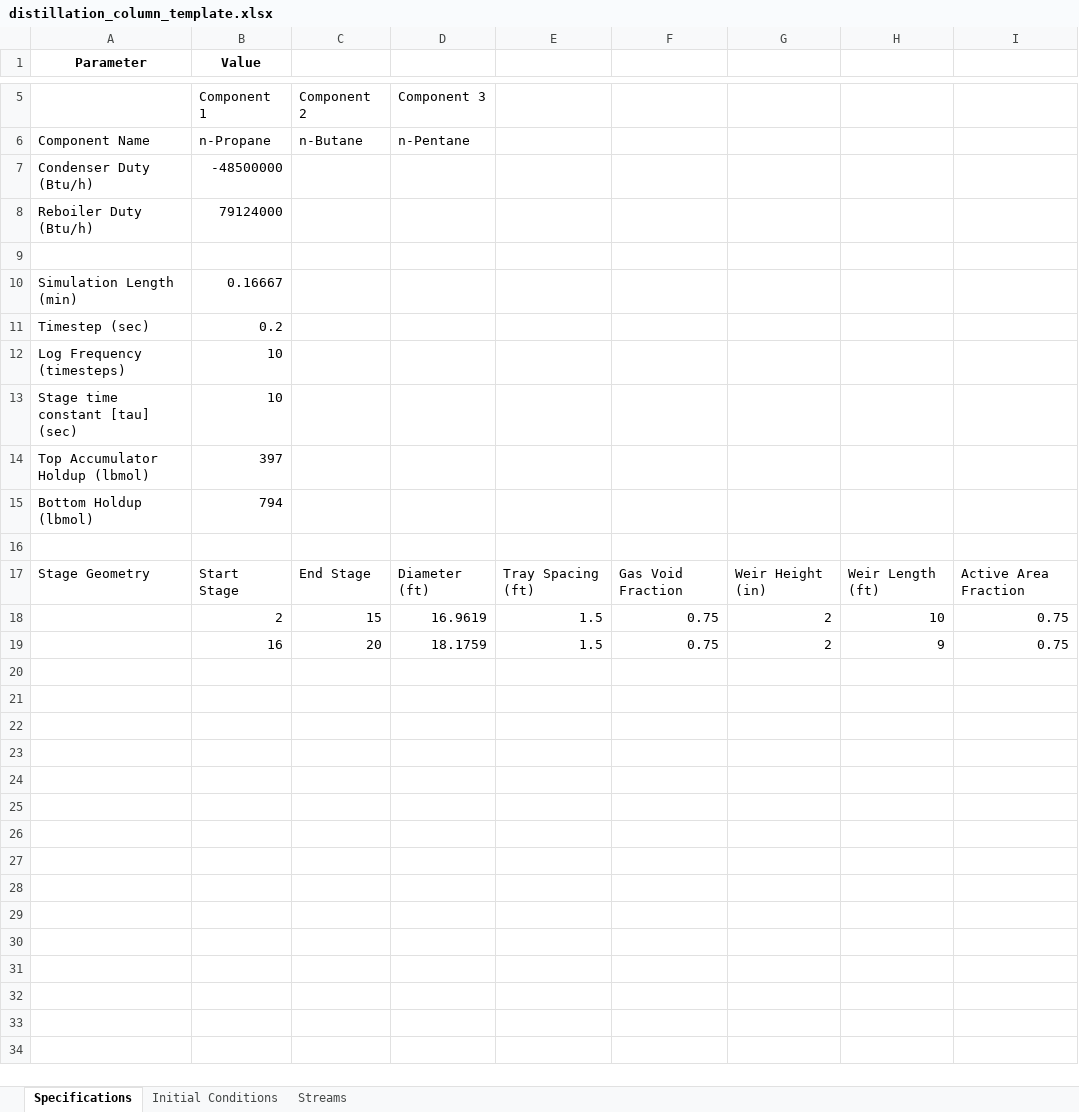
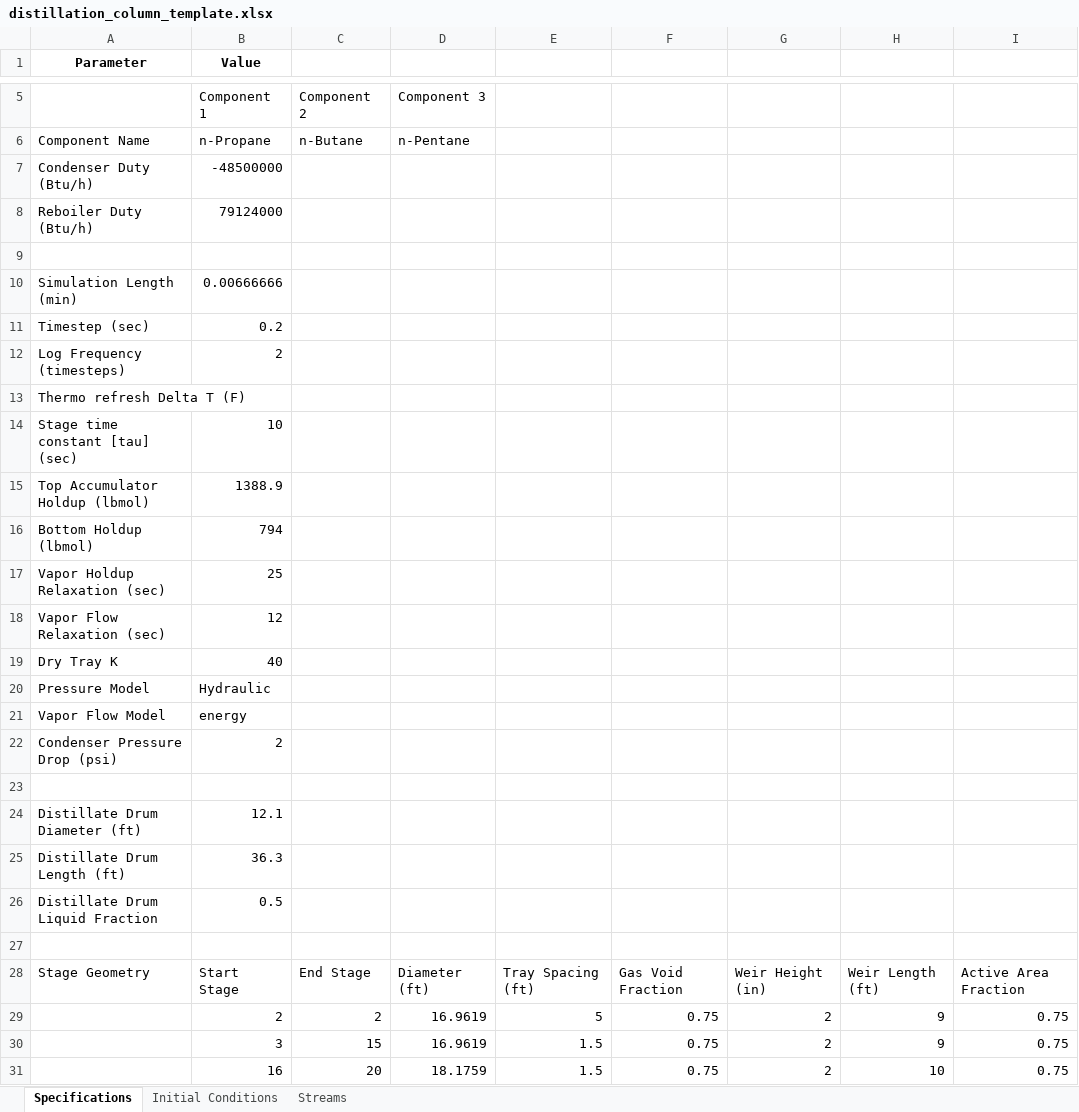
Before and after one commit to zvolensky/Dynamic-Distillation, an Excel workbook: distillation_column_template.xlsx, sheet Specifications, drawn as a sheet; only a part is shown, gaps mark what is left out; values as stored, in another font and other column widths than the file's, no borders; addresses are those after the commit; the diff names each change by its address in the sheet, - before the commit and + after, or states it on an @@ line.

Commit message:
Include updated distillation column template workbook

```diff
--- a/distillation_column_template.xlsx (sheet Specifications)
+++ b/distillation_column_template.xlsx (sheet Specifications)
-B10 (Value): 0.16667
+B10 (Value): 0.00666666
-B12 (Value): 10
+B12 (Value): 2
+row 13: Thermo refresh Delta T (F)
-B15 (Value): 397
+B15 (Value): 1388.9
+row 17: Vapor Holdup Relaxation (sec) | 25
+row 18: Vapor Flow Relaxation (sec) | 12
+row 19: Dry Tray K | 40
+row 20: Pressure Model | Hydraulic
+row 21: Vapor Flow Model | energy
+row 22: Condenser Pressure Drop (psi) | 2
+row 23: (empty)
+row 24: Distillate Drum Diameter (ft) | 12.1
+row 25: Distillate Drum Length (ft) | 36.3
+row 26: Distillate Drum Liquid Fraction | 0.5
+row 29:  | 2 | 2 | 16.9619 | 5 | 0.75 | 2 | 9 | 0.75
-B30 (Value): 2
+B30 (Value): 3
-H30: 10
+H30: 9
-H31: 9
+H31: 10
```
Also changed, not shown: sheet Initial Conditions, sheet Streams.
